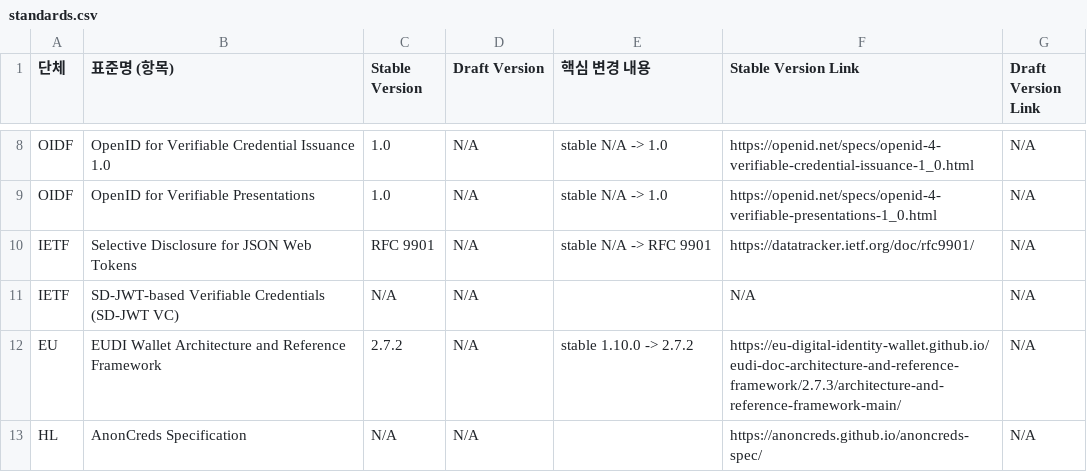
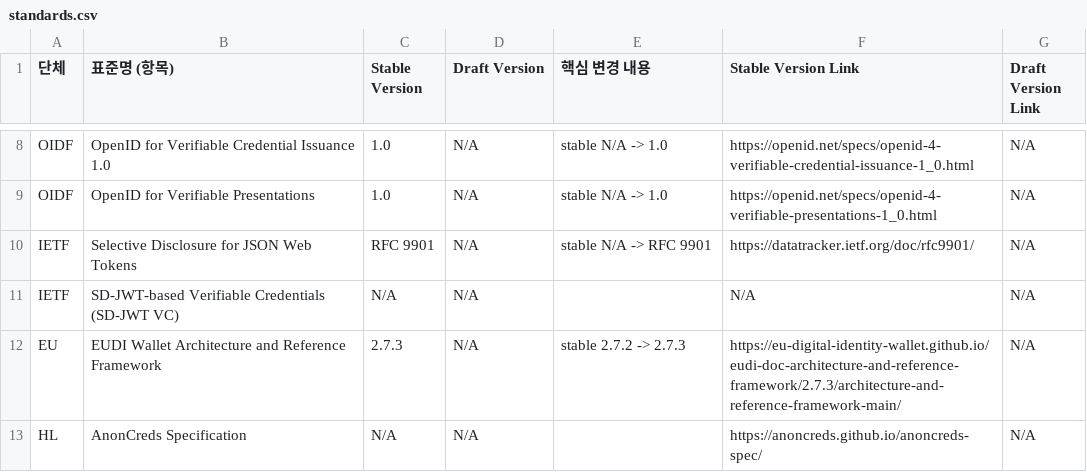
Before and after one commit to yoongyu-lee/standards-version-tracker, a CSV file: standards.csv, drawn as a sheet; only a part is shown, gaps mark what is left out.

Commit message:
chore: update standards versions

```diff
--- a/standards.csv
+++ b/standards.csv
@@ -11,3 +11,3 @@ IETF,Selective Disclosure for JSON Web Tokens,RFC 9901,N/A,stable N/A -> RFC 990
 IETF,SD-JWT-based Verifiable Credentials (SD-JWT VC),N/A,N/A,,N/A,N/A
-EU,EUDI Wallet Architecture and Reference Framework,2.7.2,N/A,stable 1.10.0 -> 2.7.2,https://eu-digital-identity-wallet.github.io/eudi-doc-architecture-and-reference-framework/2.7.3/architecture-and-reference-framework-main/,N/A
+EU,EUDI Wallet Architecture and Reference Framework,2.7.3,N/A,stable 2.7.2 -> 2.7.3,https://eu-digital-identity-wallet.github.io/eudi-doc-architecture-and-reference-framework/2.7.3/architecture-and-reference-framework-main/,N/A
 HL,AnonCreds Specification,N/A,N/A,,https://anoncreds.github.io/anoncreds-spec/,N/A
```
Also changed, not shown: 1 other file.
